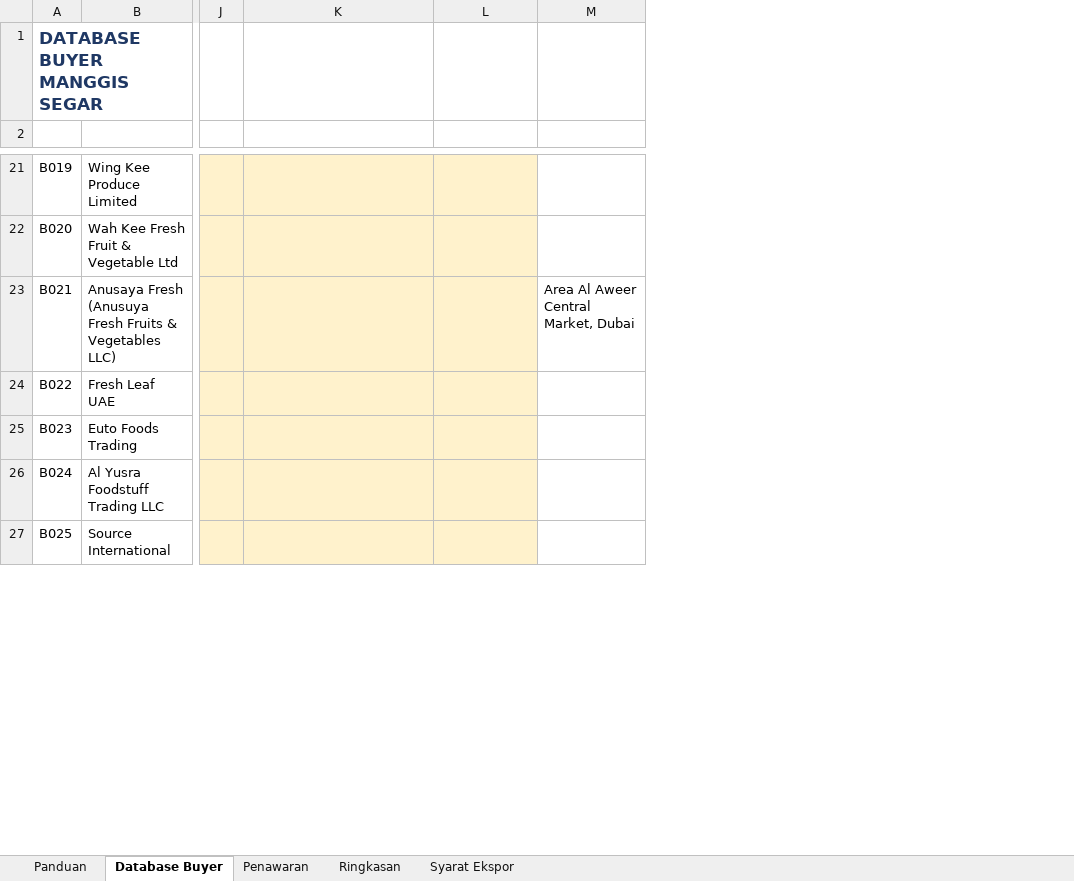
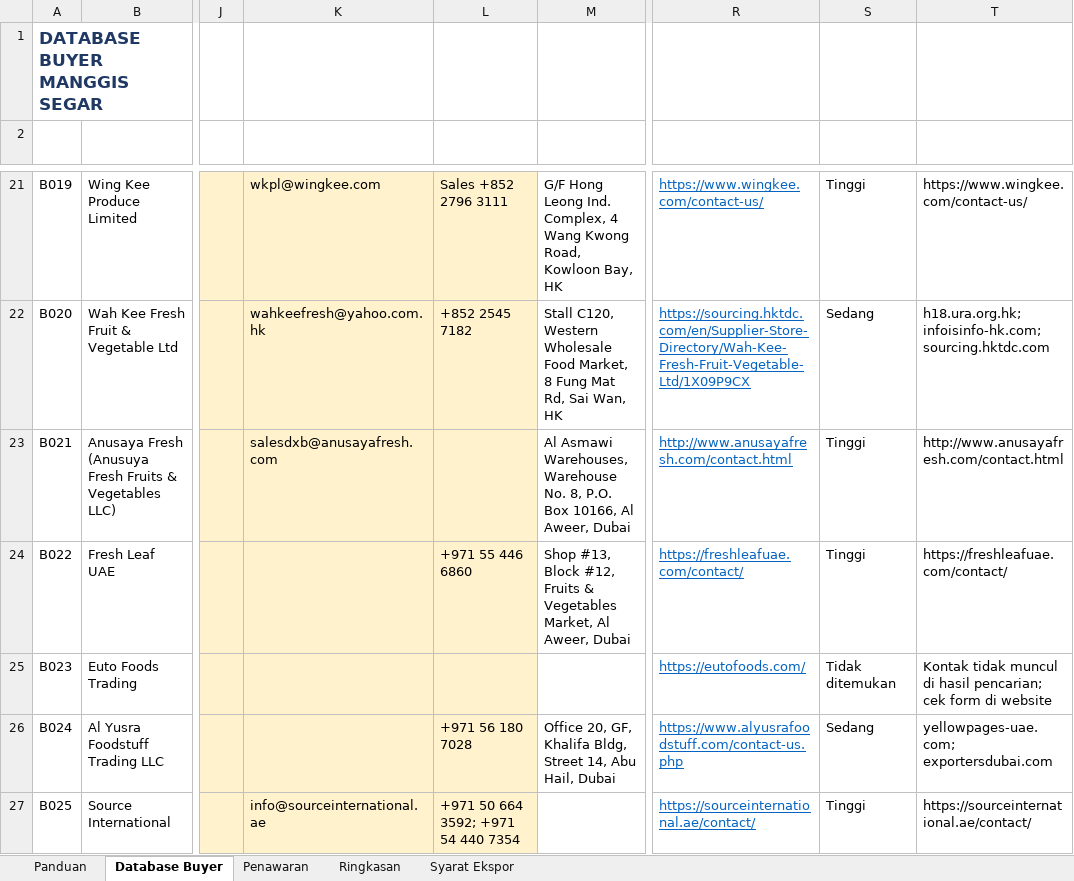
Before and after one commit to fauzanyusuf65-beep/Fauzan-m-yusuf, an Excel workbook: Database_Buyer_Manggis.xlsx, sheet Database Buyer, drawn as a sheet; only a part is shown, gaps mark what is left out; values as stored, in another font and other column widths than the file's, no borders; conditional formats and table styles not drawn; the diff covers the shown part only; the diff names each change by its address in the sheet, - before the commit and + after, or states it on an @@ line.

```diff
--- a/Database_Buyer_Manggis.xlsx (sheet Database Buyer)
+++ b/Database_Buyer_Manggis.xlsx (sheet Database Buyer)
+column R (Halaman Kontak), rows 21-27: https://www.wingkee.com/contact-us/ | https://sourcing.hktdc.com/en/Supplier-Store-Directory/Wah-Kee-Fresh-Fruit-Vegetable-Ltd/1X09P9CX | http://www.anusayafresh.com/contact.html | https://freshleafuae.com/contact/ | https://eutofoods.com/ | https://www.alyusrafoodstuff.com/contact-us.php | https://sourceinternational.ae/contact/
+column S (Keyakinan Kontak), rows 21-27: Tinggi | Sedang | Tinggi | Tinggi | Tidak ditemukan | Sedang | Tinggi
+column T (Sumber Kontak), rows 21-27: https://www.wingkee.com/contact-us/ | h18.ura.org.hk; infoisinfo-hk.com; sourcing.hktdc.com | http://www.anusayafresh.com/contact.html | https://freshleafuae.com/contact/ | Kontak tidak muncul di hasil pencarian; cek form di website | yellowpages-uae.com; exportersdubai.com | https://sourceinternational.ae/contact/
-K21 (Email): (empty)
+K21 (Email): wkpl@wingkee.com
-L21 (Telepon): (empty)
+L21 (Telepon): Sales +852 2796 3111
-M21 (Alamat): (empty)
+M21 (Alamat): G/F Hong Leong Ind. Complex, 4 Wang Kwong Road, Kowloon Bay, HK
-K22 (Email): (empty)
+K22 (Email): wahkeefresh@yahoo.com.hk
-L22 (Telepon): (empty)
+L22 (Telepon): +852 2545 7182
-M22 (Alamat): (empty)
+M22 (Alamat): Stall C120, Western Wholesale Food Market, 8 Fung Mat Rd, Sai Wan, HK
-K23 (Email): (empty)
+K23 (Email): salesdxb@anusayafresh.com
-M23 (Alamat): Area Al Aweer Central Market, Dubai
+M23 (Alamat): Al Asmawi Warehouses, Warehouse No. 8, P.O. Box 10166, Al Aweer, Dubai
-L24 (Telepon): (empty)
+L24 (Telepon): +971 55 446 6860
-M24 (Alamat): (empty)
+M24 (Alamat): Shop #13, Block #12, Fruits & Vegetables Market, Al Aweer, Dubai
-L26 (Telepon): (empty)
+L26 (Telepon): +971 56 180 7028
-M26 (Alamat): (empty)
+M26 (Alamat): Office 20, GF, Khalifa Bldg, Street 14, Abu Hail, Dubai
-K27 (Email): (empty)
+K27 (Email): info@sourceinternational.ae
-L27 (Telepon): (empty)
+L27 (Telepon): +971 50 664 3592; +971 54 440 7354
```
Also changed, not shown: 75 edited cells elsewhere in this sheet, sheet Panduan.
